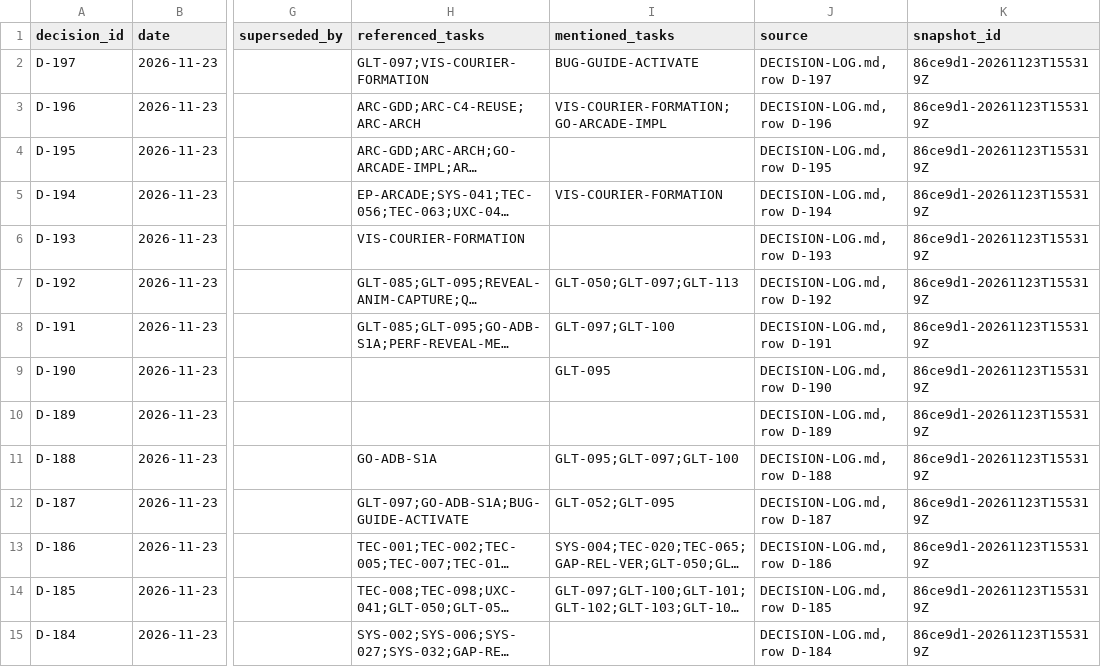
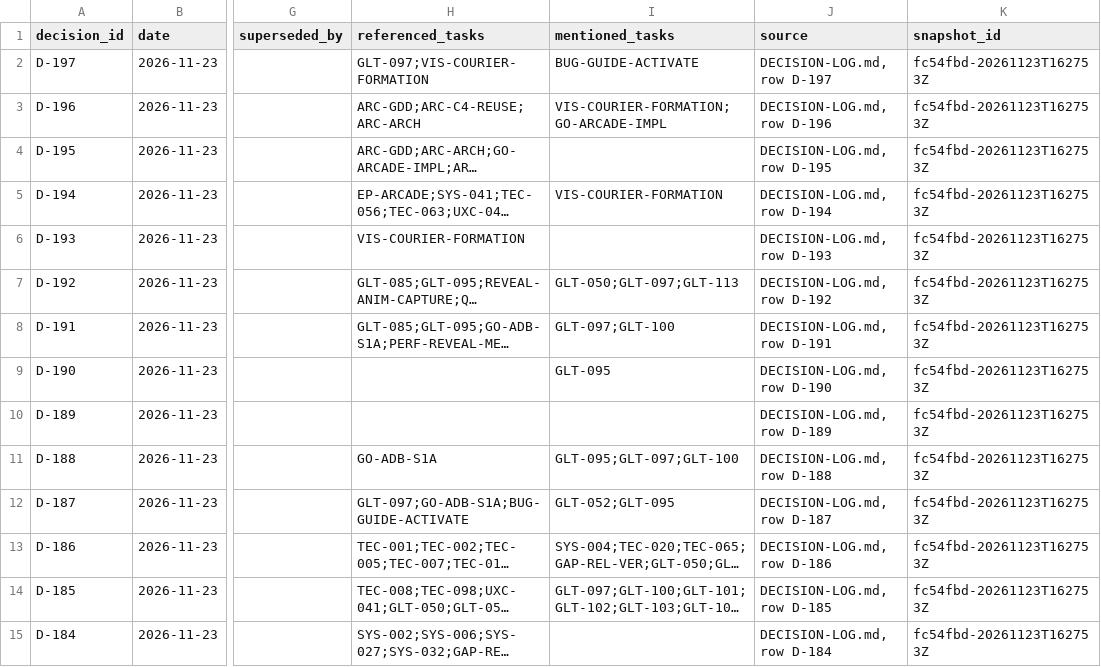
Before and after one commit to ksatriadipo/idle-space-courier-dashboard, a CSV file: data/decisions.csv, drawn as a sheet; only a part is shown, gaps mark what is left out; long unchanged cells end in …; the diff covers the shown part only; the diff names each change by its address in the sheet, - before the commit and + after, or states it on an @@ line.

```diff
--- a/data/decisions.csv
+++ b/data/decisions.csv
-K2:K15 (snapshot_id): 86ce9d1-20261123T155319Z
+K2:K15 (snapshot_id): fc54fbd-20261123T162753Z
```
Also changed, not shown: 166 edited cells elsewhere in this file, data/runs.csv, data/schedule.csv, 5 other files.
